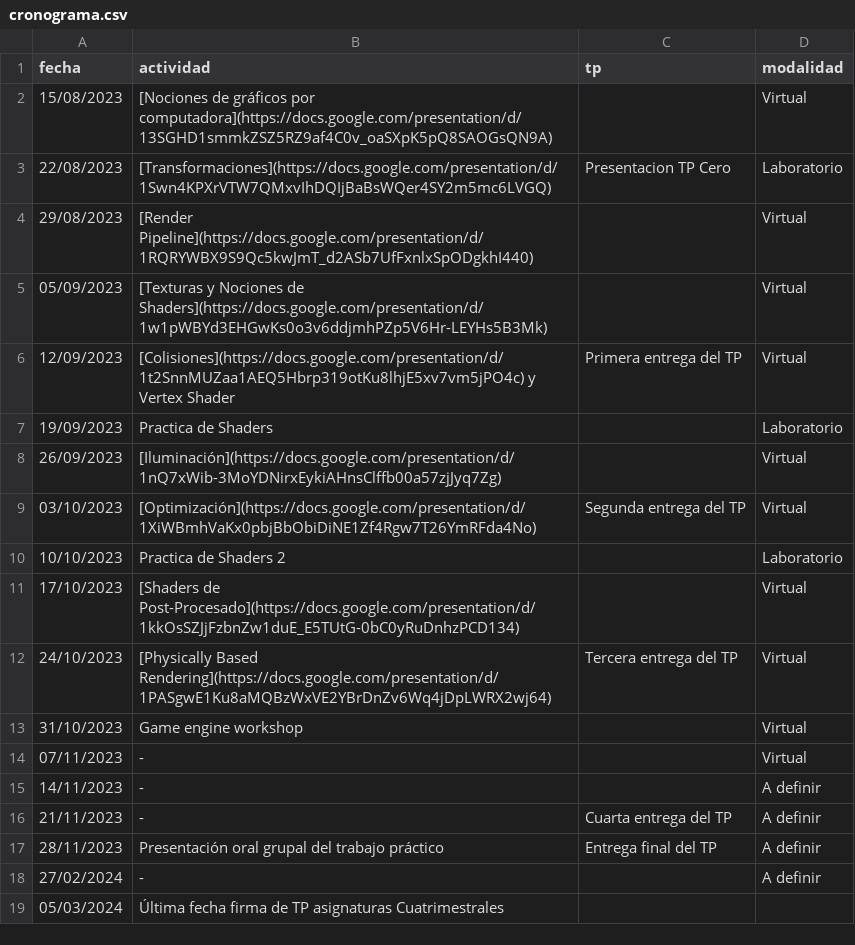
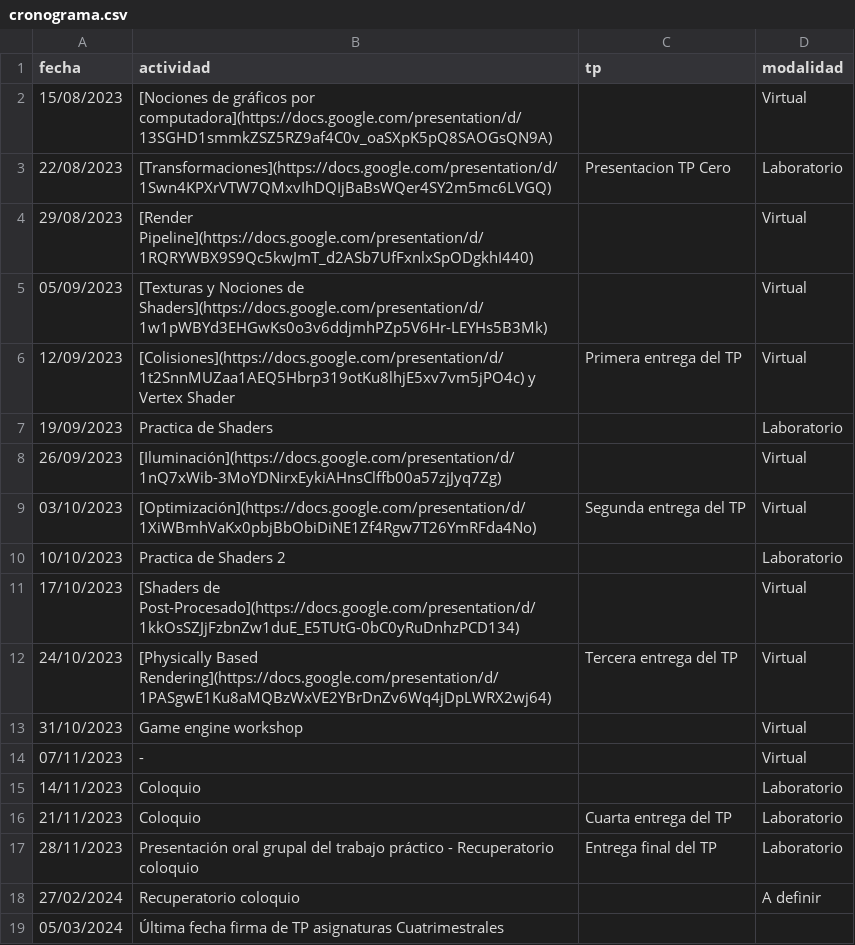
Before and after one commit to tgc-utn/tgc-utn.github.io, a CSV file: _data/cronograma.csv, drawn as a sheet.

Commit message:
Update cronograma.csv

```diff
--- a/_data/cronograma.csv
+++ b/_data/cronograma.csv
@@ -14,6 +14,6 @@ fecha,actividad,tp,modalidad
 07/11/2023,-,,Virtual
-14/11/2023,-,, A definir
-21/11/2023,-,Cuarta entrega del TP,A definir
-28/11/2023,Presentación oral grupal del trabajo práctico,Entrega final del TP,A definir
-27/02/2024,-,,A definir
+14/11/2023,Coloquio,, Laboratorio
+21/11/2023,Coloquio ,Cuarta entrega del TP,Laboratorio
+28/11/2023,Presentación oral grupal del trabajo práctico - Recuperatorio coloquio,Entrega final del TP,Laboratorio
+27/02/2024,Recuperatorio coloquio,,A definir
 05/03/2024,Última fecha firma de TP asignaturas Cuatrimestrales,,
```
